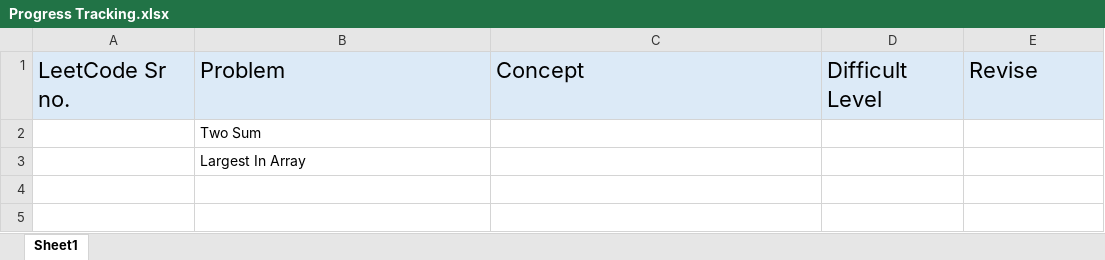
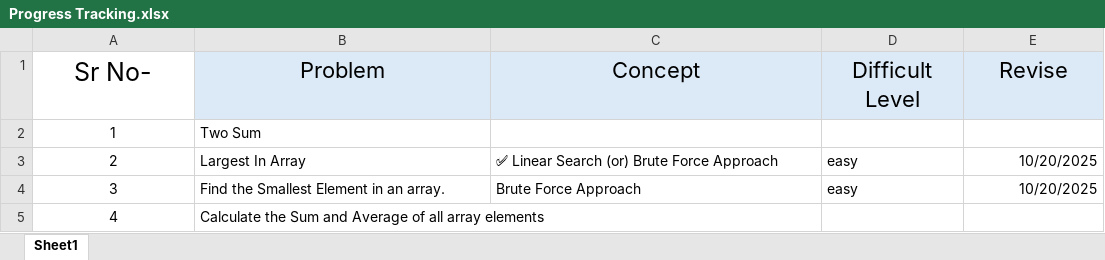
Before and after one commit to abhishek8414/DSA-JAVA, an Excel workbook: Progress Tracking.xlsx, sheet Sheet1, drawn as a sheet; values as stored, in another font and other column widths than the file's, no borders; the diff names each change by its address in the sheet, - before the commit and + after, or states it on an @@ line.

```diff
--- a/Progress Tracking.xlsx (sheet Sheet1)
+++ b/Progress Tracking.xlsx (sheet Sheet1)
-A1: LeetCode Sr no.
+A1: Sr No-
-A1:E1 alignment: left
+A1:E1 alignment: center
-A1 fill: #DCEAF7
+A1 fill: none, text size: larger
-A2 (Sr No-): (empty)
+A2 (Sr No-): 1
-A3 (Sr No-): (empty)
+A3 (Sr No-): 2
-C3 (Concept): (empty)
+C3 (Concept): ✅ Linear Search (or) Brute Force Approach
-D3 (Difficult Level): (empty)
+D3 (Difficult Level): easy
-E3 (Revise): (empty)
+E3 (Revise): 10/20/2025
+row 4: 3 | Find the Smallest Element in an array. | Brute Force Approach | easy | 10/20/2025
+row 5: 4 | Calculate the Sum and Average of all array elements
```
Also changed, not shown: 3 other files.
